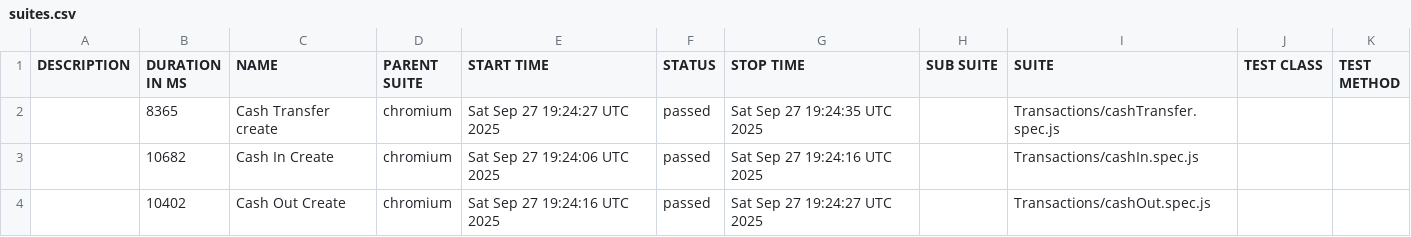
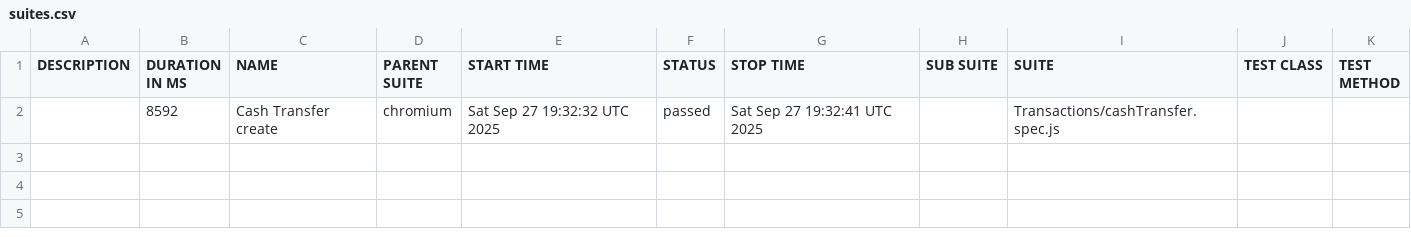
Before and after one commit to tanha97/Financfy-Web-Automation, a CSV file: data/suites.csv, drawn as a sheet.

```diff
--- a/data/suites.csv
+++ b/data/suites.csv
@@ -1,4 +1,2 @@
 "DESCRIPTION","DURATION IN MS","NAME","PARENT SUITE","START TIME","STATUS","STOP TIME","SUB SUITE","SUITE","TEST CLASS","TEST METHOD"
-"","8365","Cash Transfer create","chromium","Sat Sep 27 19:24:27 UTC 2025","passed","Sat Sep 27 19:24:35 UTC 2025","","Transactions/cashTransfer.spec.js","",""
-"","10682","Cash In Create","chromium","Sat Sep 27 19:24:06 UTC 2025","passed","Sat Sep 27 19:24:16 UTC 2025","","Transactions/cashIn.spec.js","",""
-"","10402","Cash Out Create","chromium","Sat Sep 27 19:24:16 UTC 2025","passed","Sat Sep 27 19:24:27 UTC 2025","","Transactions/cashOut.spec.js","",""
+"","8592","Cash Transfer create","chromium","Sat Sep 27 19:32:32 UTC 2025","passed","Sat Sep 27 19:32:41 UTC 2025","","Transactions/cashTransfer.spec.js","",""
```
Also changed, not shown: 36 other files.
